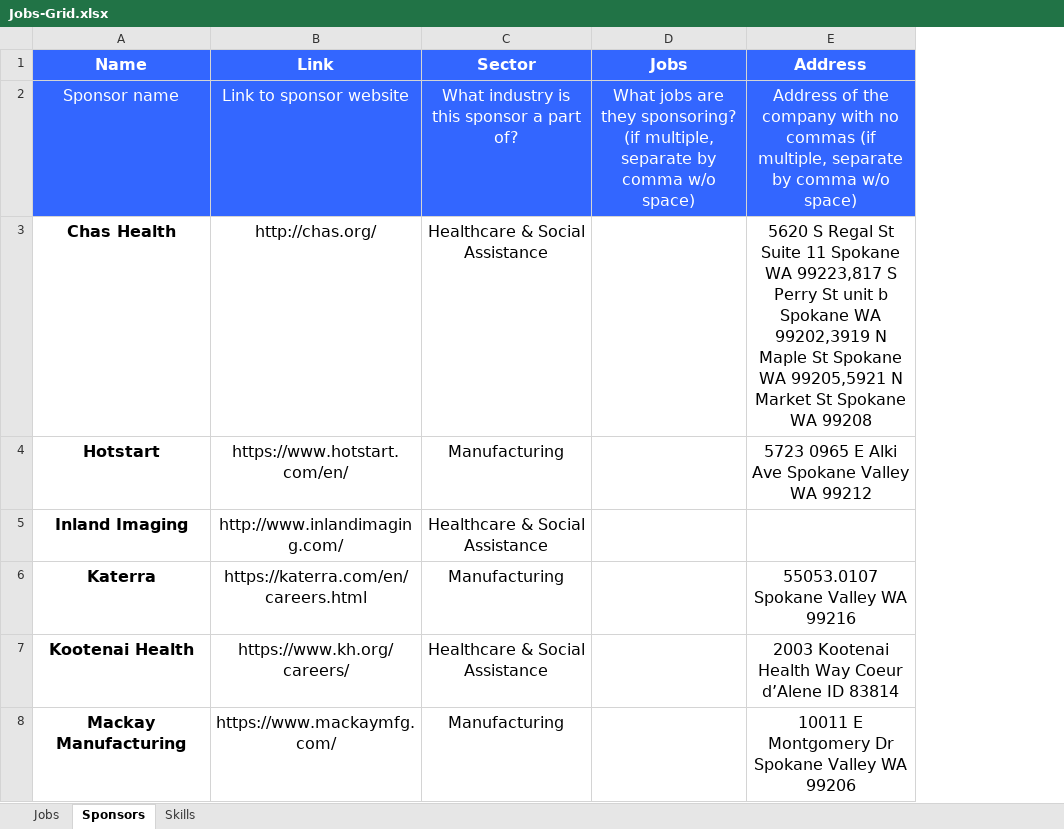
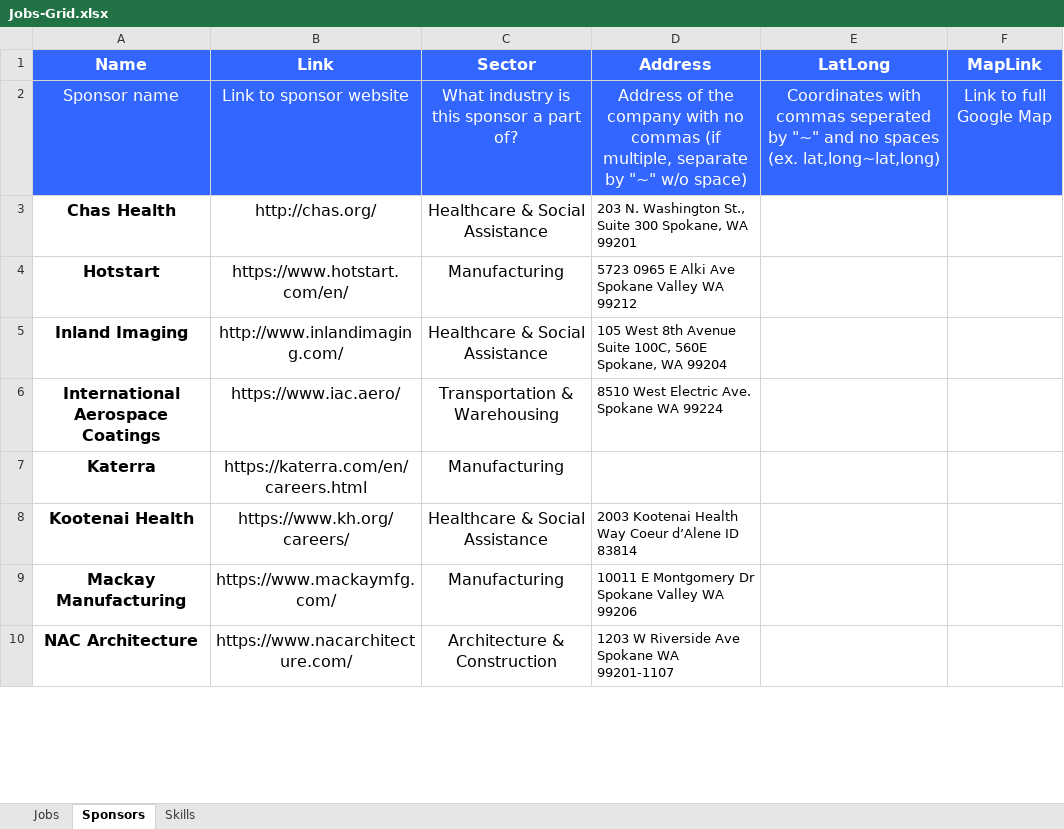
Before and after one commit to adamerow/CareerExploreNW, an Excel workbook: js/Jobs-Grid.xlsx, sheet Sponsors, drawn as a sheet; only a part is shown; values as stored, in another font and other column widths than the file's, no borders; removed rows and columns are numbered as before the commit, all else as after; the diff covers the shown part only; the diff names each change by its address in the sheet, - before the commit and + after, or states it on an @@ line.

```diff
--- a/js/Jobs-Grid.xlsx (sheet Sponsors)
+++ b/js/Jobs-Grid.xlsx (sheet Sponsors)
-column D (Jobs), row 2: What jobs are they sponsoring? (if multiple, separate by comma w/o space)
+column E (LatLong), row 2: Coordinates with commas seperated by "~" and no spaces (ex. lat,long~lat,long)
+column F (MapLink), row 2: Link to full Google Map
-D2 (Address): …separate by comma w/o space)
+D2 (Address): …separate by "~" w/o space)
-D3 (Address): 5620 S Regal St Suite 11 Spokane WA 99223,817 S Perry St unit b Spokane WA 99202,3919 N Maple St Spokane WA 99205,5921 N Market St Spokane WA 99208
+D3 (Address): 203 N. Washington St., Suite 300 Spokane, WA 99201
@@ D3:D4 text size: smaller, alignment: center → left @@
-D5 (Address): (empty)
+D5 (Address): 105 West 8th Avenue Suite 100C, 560E Spokane, WA 99204
+row 6: International Aerospace Coatings | https://www.iac.aero/ | Transportation & Warehousing | 8510 West Electric Ave. Spokane WA 99224
-D7 (Address): 55053.0107 Spokane Valley WA 99216
+D7 (Address): (empty)
@@ D8:D9 text size: smaller, alignment: center → left @@
+row 10: NAC Architecture | https://www.nacarchitecture.com/ | Architecture & Construction | 1203 W Riverside Ave Spokane WA 99201-1107
```
Also changed, not shown: 1 added row, 2 edited cells and cell formats elsewhere in this sheet, sheet Jobs.
